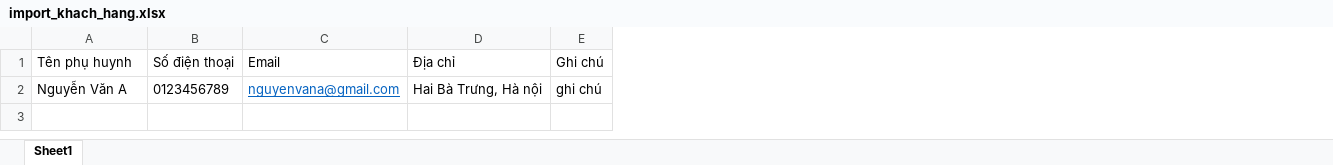
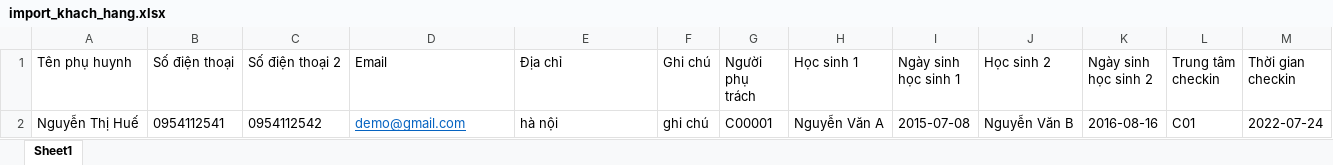
Before and after one commit to thanhcong1710/cms_leads, an Excel workbook: public/static/template/import_khach_hang.xlsx, sheet Sheet1, drawn as a sheet; values as stored, in another font and other column widths than the file's, no borders; removed rows and columns are numbered as before the commit, all else as after; the diff names each change by its address in the sheet, - before the commit and + after, or states it on an @@ line.

Commit message:
update

```diff
--- a/public/static/template/import_khach_hang.xlsx (sheet Sheet1)
+++ b/public/static/template/import_khach_hang.xlsx (sheet Sheet1)
+column C (Số điện thoại 2), empty
+column G (Người phụ trách), empty
+column H (Học sinh 1), empty
+column I (Ngày sinh học sinh 1), empty
+column J (Học sinh 2), empty
+column K (Ngày sinh học sinh 2), empty
+column L (Trung tâm checkin), empty
+column M (Thời gian checkin), empty
-row 2: Nguyễn Văn A | 0123456789 | nguyenvana@gmail.com | Hai Bà Trưng, Hà nội | ghi chú
+row 2: Nguyễn Thị Huế | 0954112541 | 0954112542 | demo@gmail.com | hà nội | ghi chú | C00001 | Nguyễn Văn A | 2015-07-08 | Nguyễn Văn B | 2016-08-16 | C01 | 2022-07-24
```
